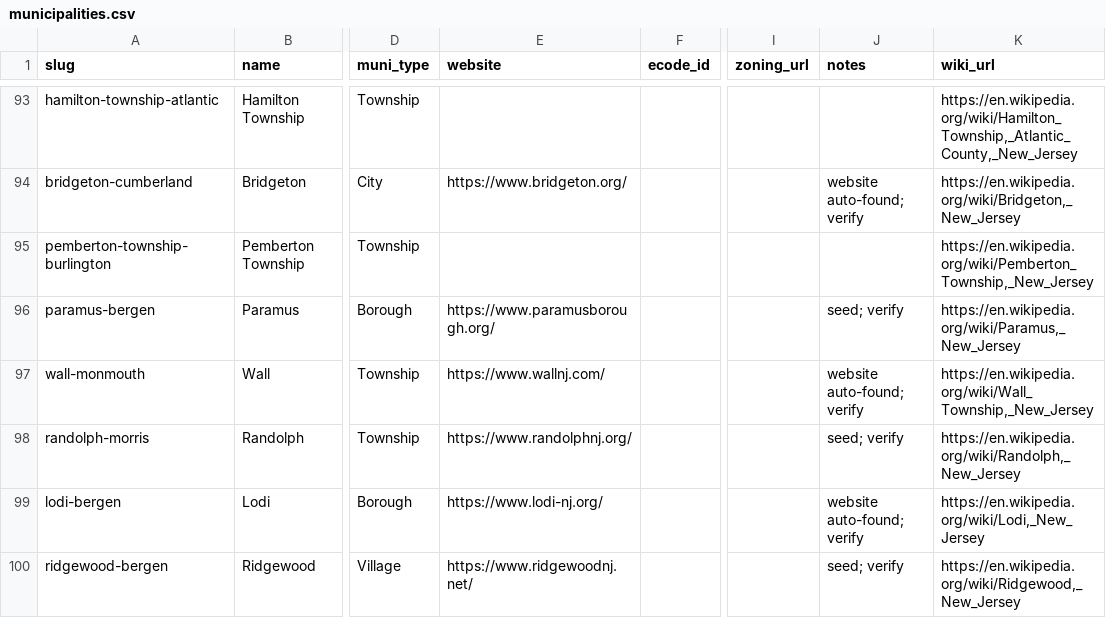
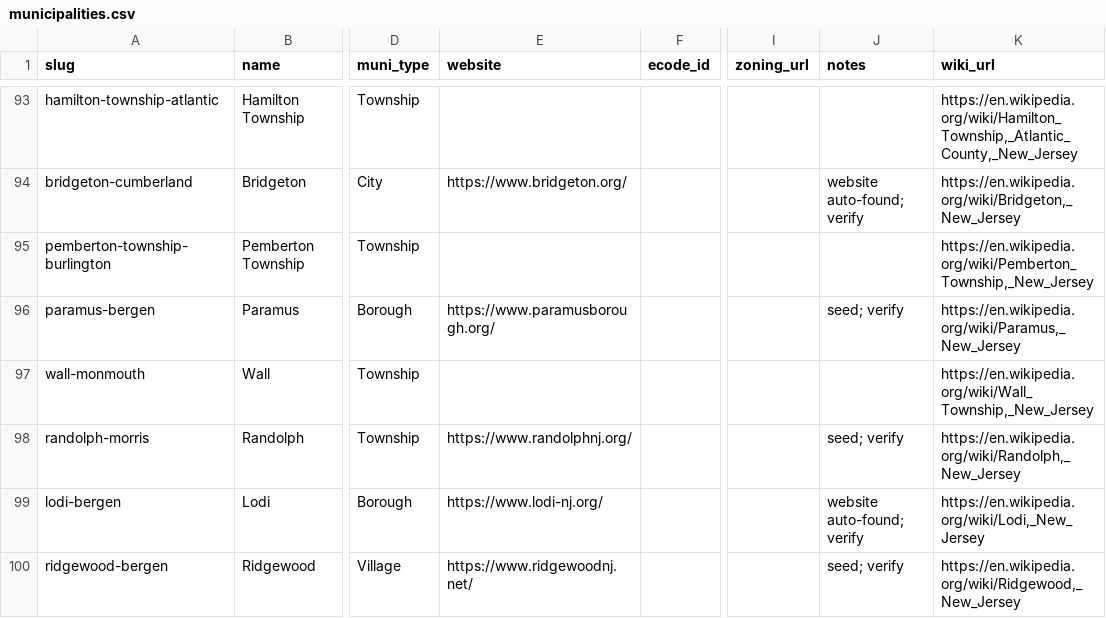
Before and after one commit to rujimhenry-wq/Agendas, a CSV file: data/municipalities.csv, drawn as a sheet; only a part is shown, gaps mark what is left out; the diff covers the shown part only; the diff names each change by its address in the sheet, - before the commit and + after, or states it on an @@ line.

```diff
--- a/data/municipalities.csv
+++ b/data/municipalities.csv
-E97 (website): https://www.wallnj.com/
+E97 (website): (empty)
-J97 (notes): website auto-found; verify
+J97 (notes): (empty)
```
Also changed, not shown: 8 edited cells elsewhere in this file.
